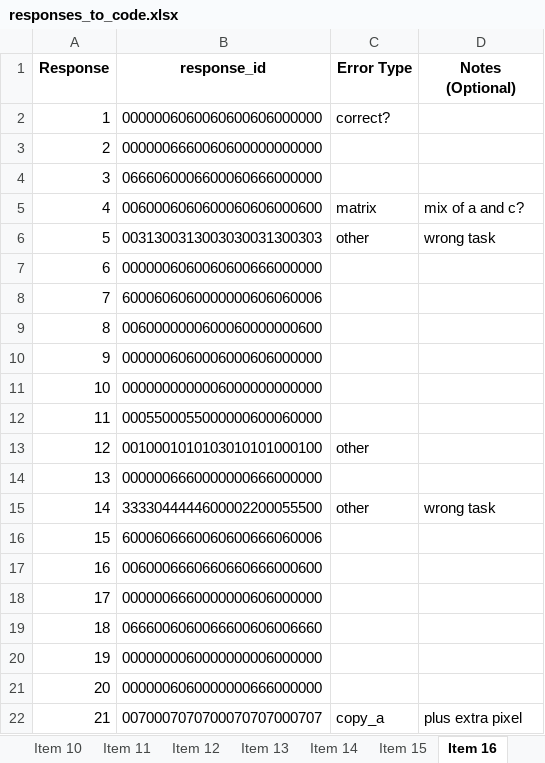
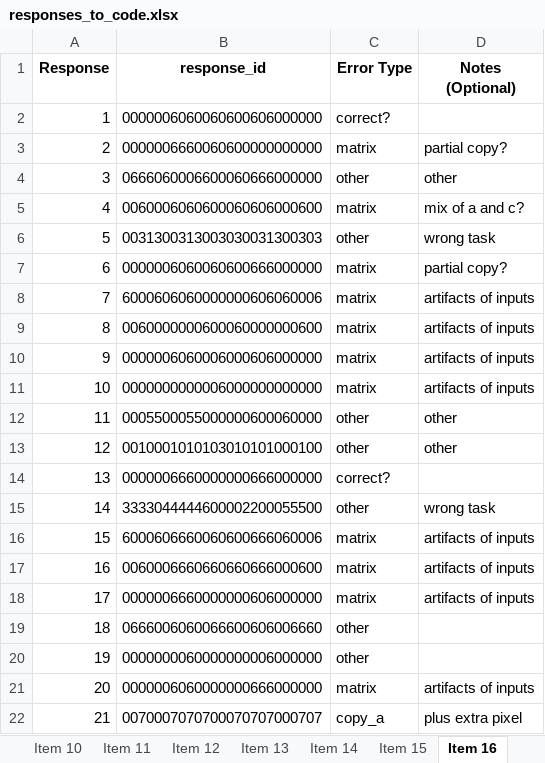
Before and after one commit to cstevenson-uva/kidsARC, an Excel workbook: data/error_coding/responses_to_code.xlsx, sheet Item 16, drawn as a sheet; values as stored, in another font and other column widths than the file's, no borders; the diff names each change by its address in the sheet, - before the commit and + after, or states it on an @@ line.

```diff
--- a/data/error_coding/responses_to_code.xlsx (sheet Item 16)
+++ b/data/error_coding/responses_to_code.xlsx (sheet Item 16)
-C3 (Error Type): (empty)
+C3 (Error Type): matrix
-D3 (Notes (Optional)): (empty)
+D3 (Notes (Optional)): partial copy?
-C4 (Error Type): (empty)
+C4 (Error Type): other
-D4 (Notes (Optional)): (empty)
+D4 (Notes (Optional)): other
-C7:C11 (Error Type): (empty)
+C7:C11 (Error Type): matrix
-D7 (Notes (Optional)): (empty)
+D7 (Notes (Optional)): partial copy?
-D8:D11 (Notes (Optional)): (empty)
+D8:D11 (Notes (Optional)): artifacts of inputs
-C12 (Error Type): (empty)
+C12 (Error Type): other
-D12:D13 (Notes (Optional)): (empty)
+D12:D13 (Notes (Optional)): other
-C14 (Error Type): (empty)
+C14 (Error Type): correct?
-C16:C18 (Error Type): (empty)
+C16:C18 (Error Type): matrix
-D16:D18 (Notes (Optional)): (empty)
+D16:D18 (Notes (Optional)): artifacts of inputs
-C19:C20 (Error Type): (empty)
+C19:C20 (Error Type): other
-C21 (Error Type): (empty)
+C21 (Error Type): matrix
-D21 (Notes (Optional)): (empty)
+D21 (Notes (Optional)): artifacts of inputs
```
Also changed, not shown: sheet Item 12, 1 other file.
